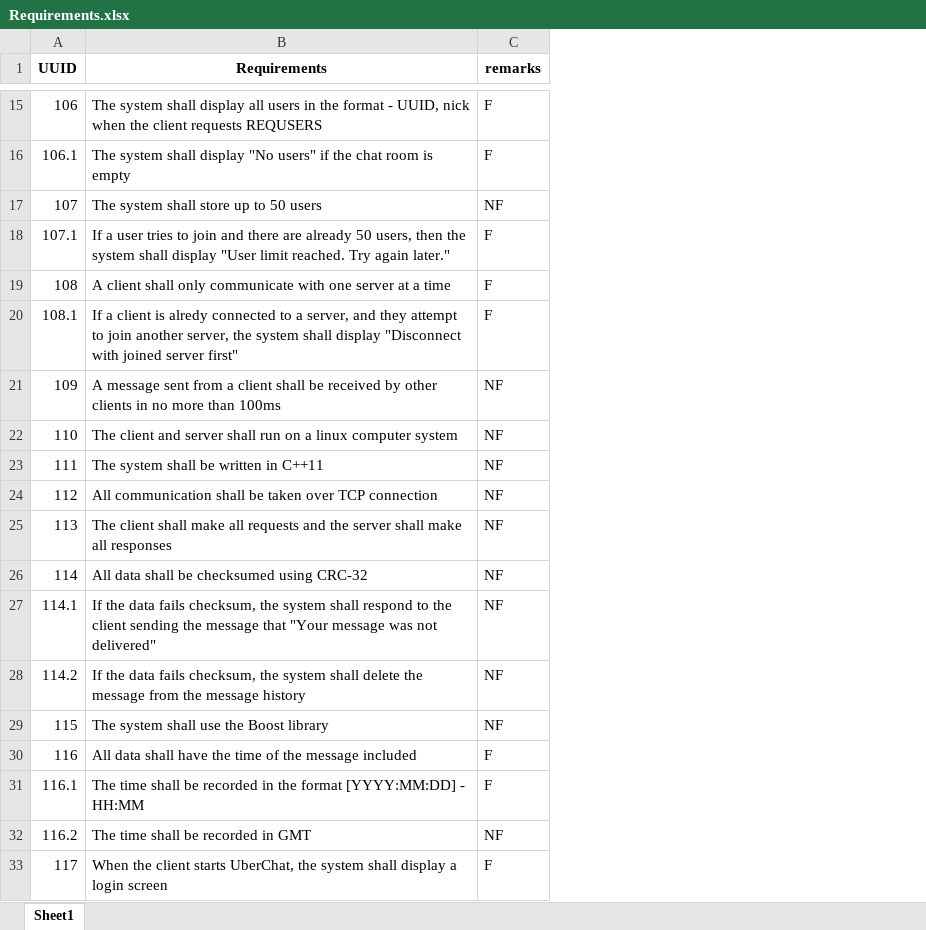
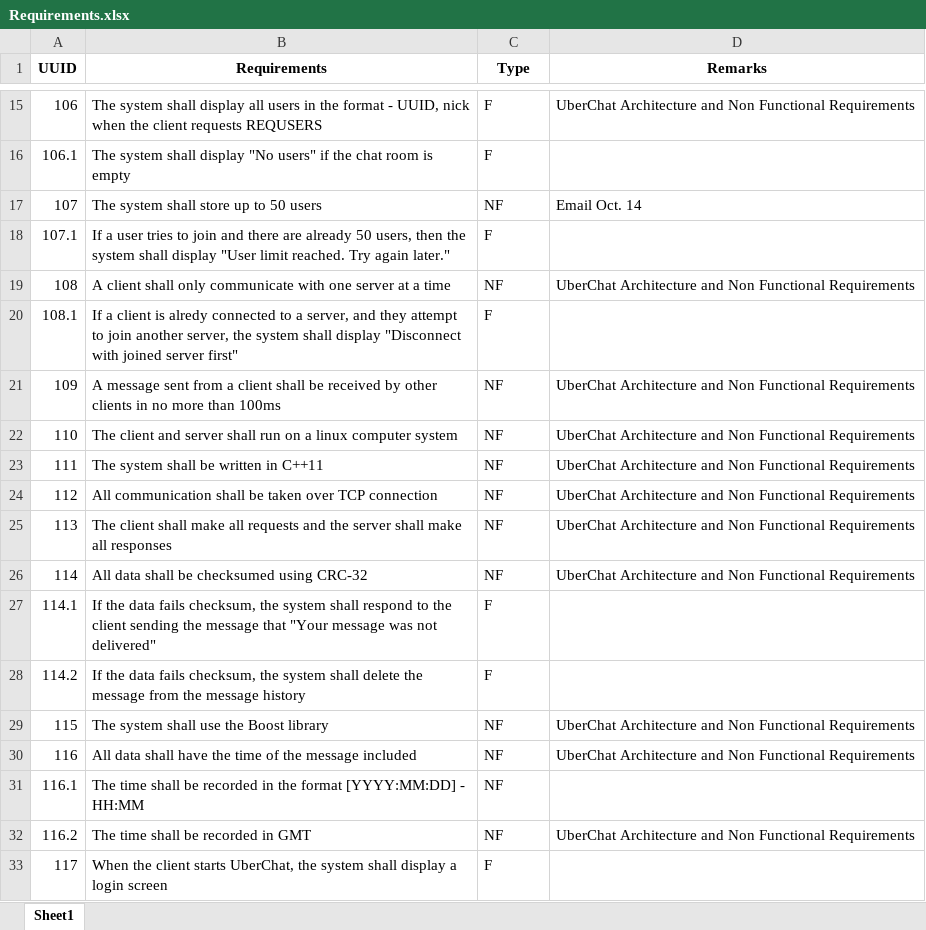
Before and after one commit to singhgagan2697/CSE3310_Project_4, an Excel workbook: Requirements.xlsx, sheet Sheet1, drawn as a sheet; only a part is shown, gaps mark what is left out; values as stored, in another font and other column widths than the file's, no borders; the diff covers the shown part only; the diff names each change by its address in the sheet, - before the commit and + after, or states it on an @@ line.

Commit message:
Requirements right before submission

```diff
--- a/Requirements.xlsx (sheet Sheet1)
+++ b/Requirements.xlsx (sheet Sheet1)
+column D (Remarks), rows 15-32: UberChat Architecture and Non Functional Requirements |  | Email Oct. 14 |  | UberChat Architecture and Non Functional Requirements |  | UberChat Architecture and Non Functional Requirements | UberChat Architecture and Non Functional Requirements | UberChat Architecture and Non Functional Requirements | UberChat Architecture and Non Functional Requirements | UberChat Architecture and Non Functional Requirements | UberChat Architecture and Non Functional Requirements |  |  | UberChat Architecture and Non Functional Requirements | UberChat Architecture and Non Functional Requirements |  | UberChat Architecture and Non Functional Requirements
-C1: remarks
+C1: Type
-C19 (Type): F
+C19 (Type): NF
-C27:C28 (Type): NF
+C27:C28 (Type): F
-C30:C31 (Type): F
+C30:C31 (Type): NF
```
Also changed, not shown: 5 added rows and 2 edited cells elsewhere in this sheet.
